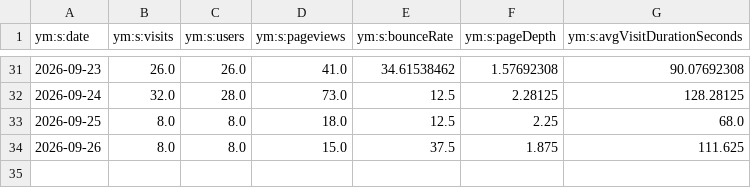
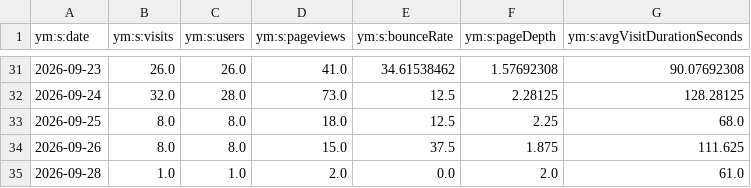
Before and after one commit to maker-soft/Foto, a CSV file: analytics/yandex-metrica/daily.csv, drawn as a sheet; only a part is shown, gaps mark what is left out.

```diff
--- a/analytics/yandex-metrica/daily.csv
+++ b/analytics/yandex-metrica/daily.csv
@@ -34 +34,2 @@
 2026-09-26,8.0,8.0,15.0,37.5,1.875,111.625
+2026-09-28,1.0,1.0,2.0,0.0,2.0,61.0
```
Also changed, not shown: analytics/yandex-metrica/browsers.csv, analytics/yandex-metrica/devices.csv, 16 other files.
